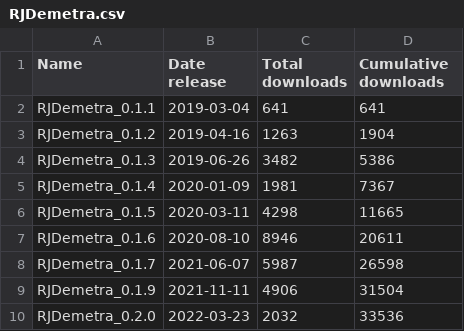
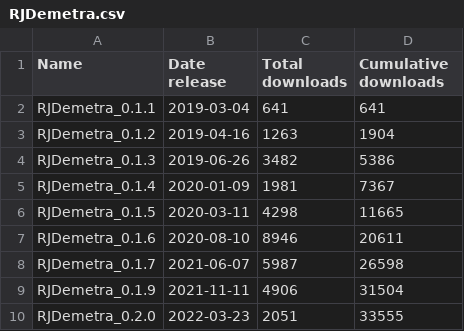
Before and after one commit to AQLT/rjd_downloads, a CSV file: data/summary/RJDemetra.csv, drawn as a sheet.

```diff
--- a/data/summary/RJDemetra.csv
+++ b/data/summary/RJDemetra.csv
@@ -9,2 +9,2 @@
 "RJDemetra_0.1.9",2021-11-11,4906,31504
-"RJDemetra_0.2.0",2022-03-23,2032,33536
+"RJDemetra_0.2.0",2022-03-23,2051,33555
```
Also changed, not shown: data/full_table/RJDemetra.csv, data/full_table/ggdemetra.csv, 7 other files.
